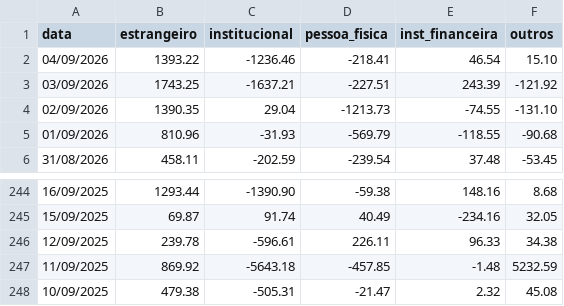
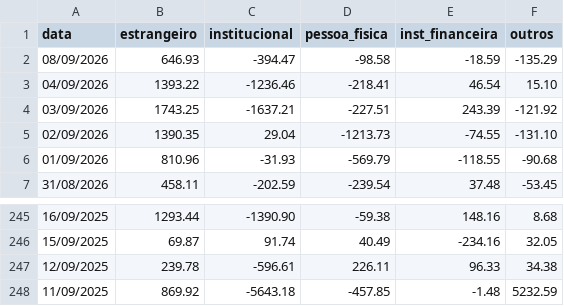
Before and after one commit to flowtradelab/flow, a CSV file: perfil-investidores/perfil-investidores.csv, drawn as a sheet; only a part is shown, gaps mark what is left out; removed rows and columns are numbered as before the commit, all else as after; the diff names each change by its address in the sheet, - before the commit and + after, or states it on an @@ line.

```diff
--- a/perfil-investidores/perfil-investidores.csv
+++ b/perfil-investidores/perfil-investidores.csv
+row 2: 08/09/2026 | 646.93 | -394.47 | -98.58 | -18.59 | -135.29
-row 248: 10/09/2025 | 479.38 | -505.31 | -21.47 | 2.32 | 45.08
```
